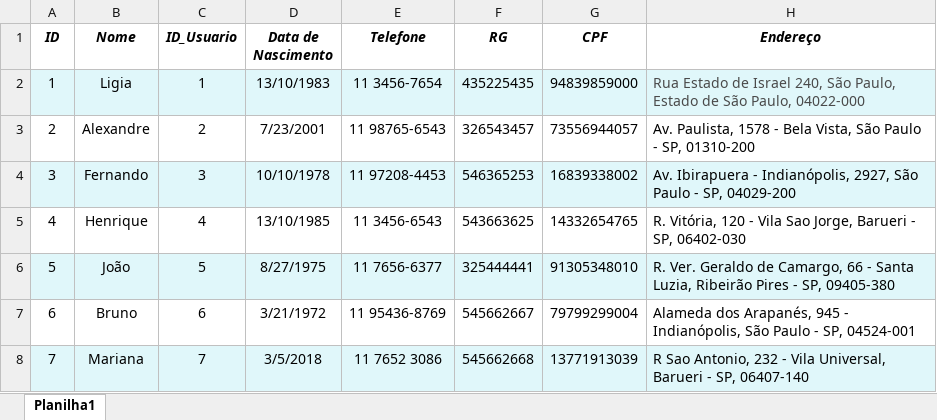
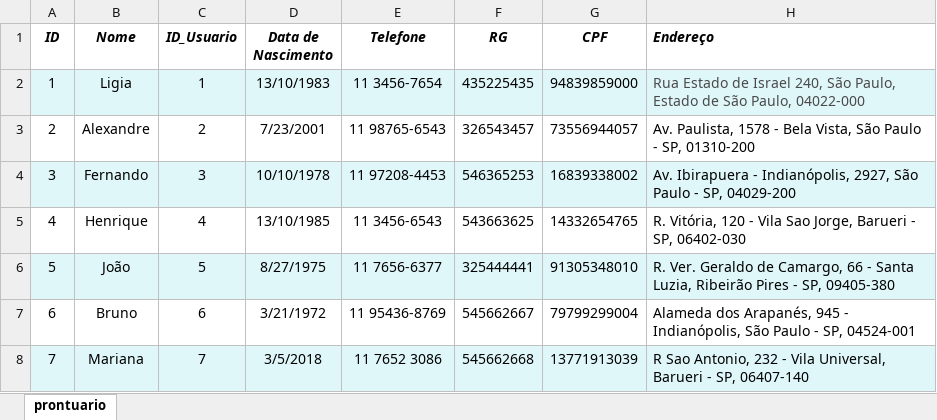
Before and after one commit to odirlei-assis/SPMedGroup, an Excel workbook: Planilhas/prontuario.xlsx, sheet prontuario, drawn as a sheet; values as stored, in another font and other column widths than the file's, no borders; the diff names each change by its address in the sheet, - before the commit and + after, or states it on an @@ line.

```diff
--- a/Planilhas/prontuario.xlsx (sheet prontuario)
+++ b/Planilhas/prontuario.xlsx (sheet prontuario)
-sheet tab: Planilha1
+sheet tab: prontuario
-H1 alignment: center
+H1 alignment: left
```
Also changed, not shown: 10 other files.
